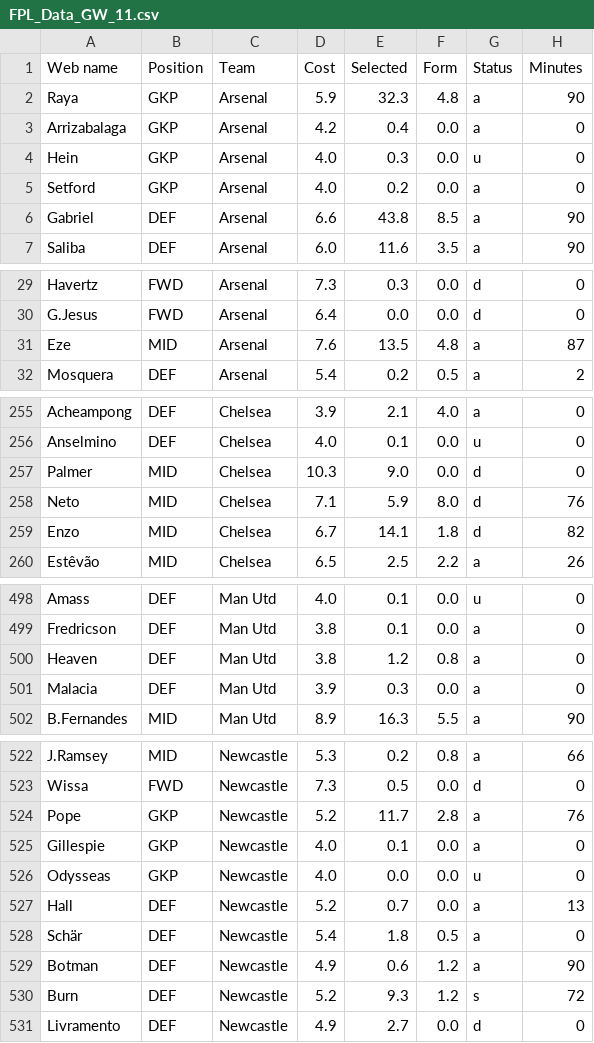
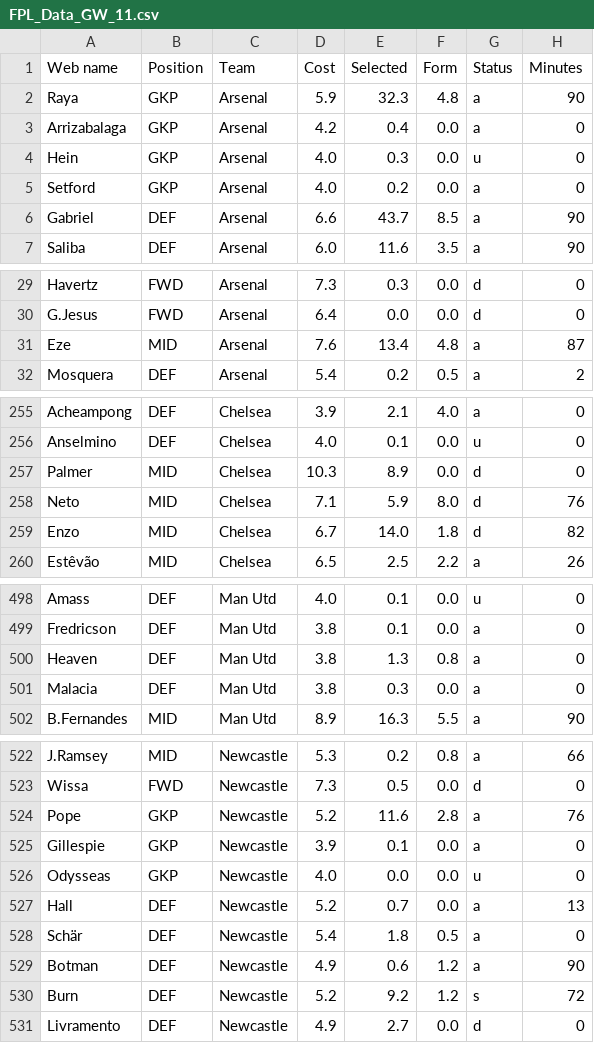
Before and after one commit to Dante777bm/fpl-data-collector, a CSV file: FPL_Data_2025-26/FPL_Data_GW_11.csv, drawn as a sheet; only a part is shown, gaps mark what is left out; the diff covers the shown part only; the diff names each change by its address in the sheet, - before the commit and + after, or states it on an @@ line.

```diff
--- a/FPL_Data_2025-26/FPL_Data_GW_11.csv
+++ b/FPL_Data_2025-26/FPL_Data_GW_11.csv
-E6 (Selected): 43.8
+E6 (Selected): 43.7
-E31 (Selected): 13.5
+E31 (Selected): 13.4
-E257 (Selected): 9.0
+E257 (Selected): 8.9
-E259 (Selected): 14.1
+E259 (Selected): 14.0
-E500 (Selected): 1.2
+E500 (Selected): 1.3
-D501 (Cost): 3.9
+D501 (Cost): 3.8
-E524 (Selected): 11.7
+E524 (Selected): 11.6
-D525 (Cost): 4.0
+D525 (Cost): 3.9
-E530 (Selected): 9.3
+E530 (Selected): 9.2
```
Also changed, not shown: 8 edited cells elsewhere in this file, 1 other file.
